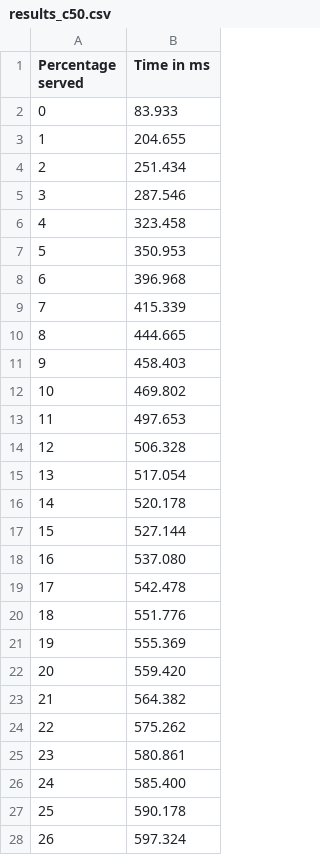
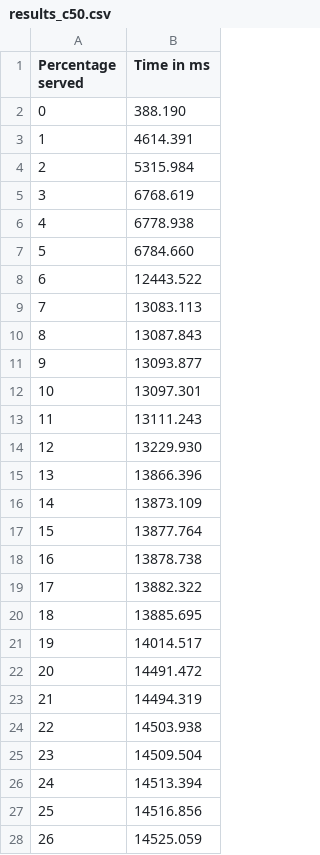
Before and after one commit to cajmel99/TrustMech, a CSV file: mechanics_GET/results_c50.csv, drawn as a sheet; only a part is shown; the diff covers the shown part only.

```diff
--- a/mechanics_GET/results_c50.csv
+++ b/mechanics_GET/results_c50.csv
@@ -1,28 +1,28 @@
 Percentage served,Time in ms
-0,83.933
-1,204.655
-2,251.434
-3,287.546
-4,323.458
-5,350.953
-6,396.968
-7,415.339
-8,444.665
-9,458.403
-10,469.802
-11,497.653
-12,506.328
-13,517.054
-14,520.178
-15,527.144
-16,537.080
-17,542.478
-18,551.776
-19,555.369
-20,559.420
-21,564.382
-22,575.262
-23,580.861
-24,585.400
-25,590.178
-26,597.324
+0,388.190
+1,4614.391
+2,5315.984
+3,6768.619
+4,6778.938
+5,6784.660
+6,12443.522
+7,13083.113
+8,13087.843
+9,13093.877
+10,13097.301
+11,13111.243
+12,13229.930
+13,13866.396
+14,13873.109
+15,13877.764
+16,13878.738
+17,13882.322
+18,13885.695
+19,14014.517
+20,14491.472
+21,14494.319
+22,14503.938
+23,14509.504
+24,14513.394
+25,14516.856
+26,14525.059
```
Also changed, not shown: 74 edited cells elsewhere in this file, mechanics_GET/results_c250.csv, mechanics_GET/results_c500.csv, 22 other files.
